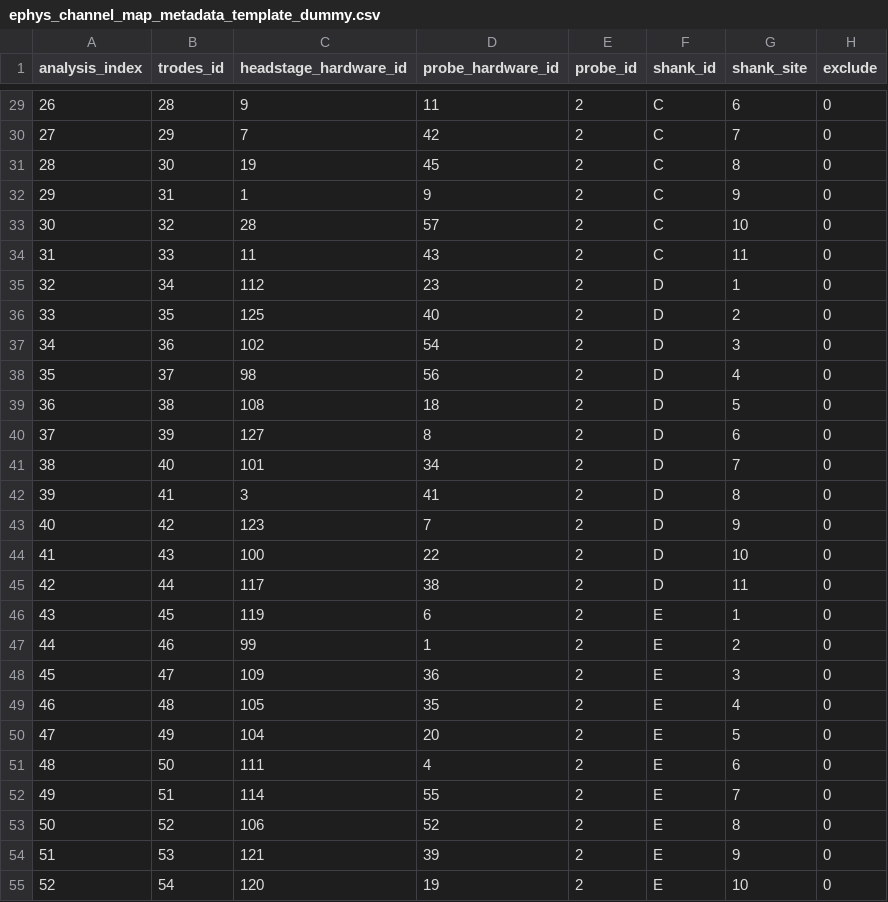
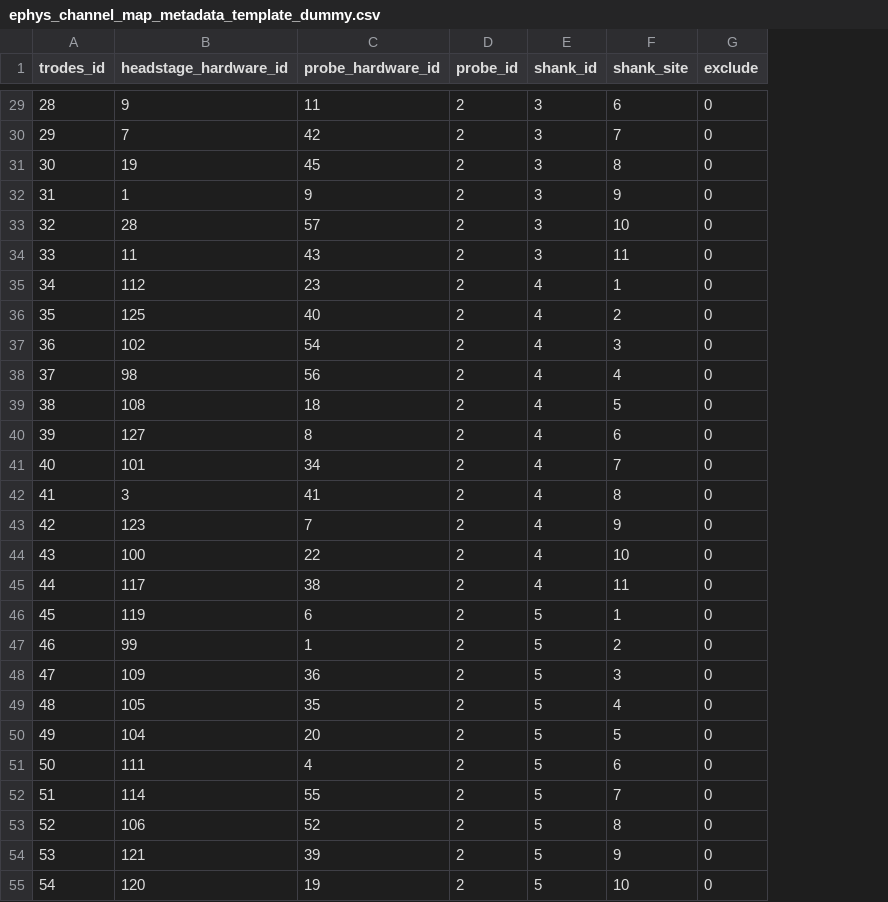
Before and after one commit to NC4Lab/omniroute_analysis, a CSV file: assets/templates/ephys_channel_map_metadata_template_dummy.csv, drawn as a sheet; only a part is shown, gaps mark what is left out; removed rows and columns are numbered as before the commit, all else as after; the diff covers the shown part only; the diff names each change by its address in the sheet, - before the commit and + after, or states it on an @@ line.

```diff
--- a/assets/templates/ephys_channel_map_metadata_template_dummy.csv
+++ b/assets/templates/ephys_channel_map_metadata_template_dummy.csv
-column A (analysis_index), rows 29-55: 26 | 27 | 28 | 29 | 30 | 31 | 32 | 33 | 34 | 35 | 36 | 37 | 38 | 39 | 40 | 41 | 42 | 43 | 44 | 45 | 46 | 47 | 48 | 49 | 50 | 51 | 52
-E29:E34 (shank_id): C
+E29:E34 (shank_id): 3
-E35:E45 (shank_id): D
+E35:E45 (shank_id): 4
-E46:E55 (shank_id): E
+E46:E55 (shank_id): 5
```
Also changed, not shown: 100 edited cells elsewhere in this file, assets/templates/chanel_table_template.csv, assets/templates/ephys_channel_map_metadata_template_no_dummy.csv, 12 other files.
